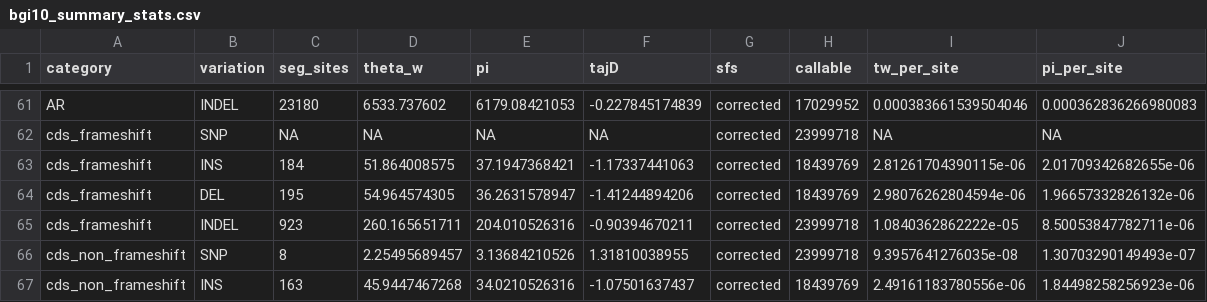
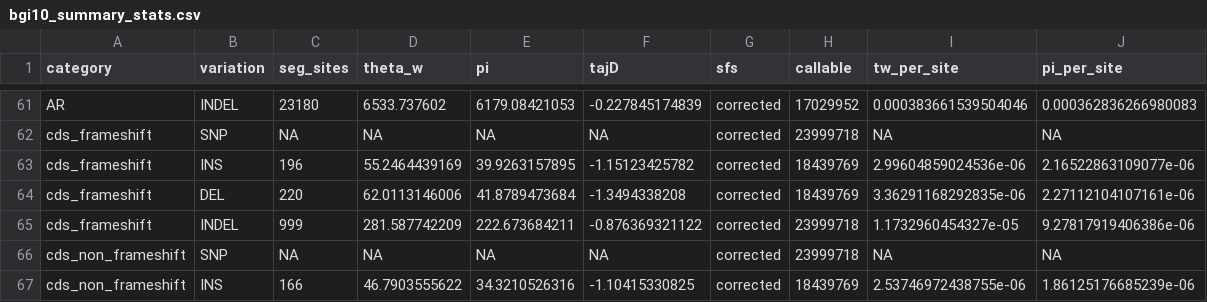
Before and after one commit to henryjuho/parus_indel, a CSV file: summary_analyses/bgi10_summary_stats.csv, drawn as a sheet; only a part is shown, gaps mark what is left out; the diff covers the shown part only.

```diff
--- a/summary_analyses/bgi10_summary_stats.csv
+++ b/summary_analyses/bgi10_summary_stats.csv
@@ -62,6 +62,6 @@
 "cds_frameshift","SNP",NA,NA,NA,NA,"corrected",23999718,NA,NA
-"cds_frameshift","INS",184,51.864008575,37.1947368421,-1.17337441063,"corrected",18439769,2.81261704390115e-06,2.01709342682655e-06
-"cds_frameshift","DEL",195,54.964574305,36.2631578947,-1.41244894206,"corrected",18439769,2.98076262804594e-06,1.96657332826132e-06
-"cds_frameshift","INDEL",923,260.165651711,204.010526316,-0.90394670211,"corrected",23999718,1.0840362862222e-05,8.50053847782711e-06
-"cds_non_frameshift","SNP",8,2.25495689457,3.13684210526,1.31810038955,"corrected",23999718,9.3957641276035e-08,1.30703290149493e-07
-"cds_non_frameshift","INS",163,45.9447467268,34.0210526316,-1.07501637437,"corrected",18439769,2.49161183780556e-06,1.84498258256923e-06
+"cds_frameshift","INS",196,55.2464439169,39.9263157895,-1.15123425782,"corrected",18439769,2.99604859024536e-06,2.16522863109077e-06
+"cds_frameshift","DEL",220,62.0113146006,41.8789473684,-1.3494338208,"corrected",18439769,3.36291168292835e-06,2.27112104107161e-06
+"cds_frameshift","INDEL",999,281.587742209,222.673684211,-0.876369321122,"corrected",23999718,1.1732960454327e-05,9.27817919406386e-06
+"cds_non_frameshift","SNP",NA,NA,NA,NA,"corrected",23999718,NA,NA
+"cds_non_frameshift","INS",166,46.7903555622,34.3210526316,-1.10415330825,"corrected",18439769,2.53746972438755e-06,1.86125176685239e-06
```
Also changed, not shown: 54 edited cells elsewhere in this file, 2 other files.
